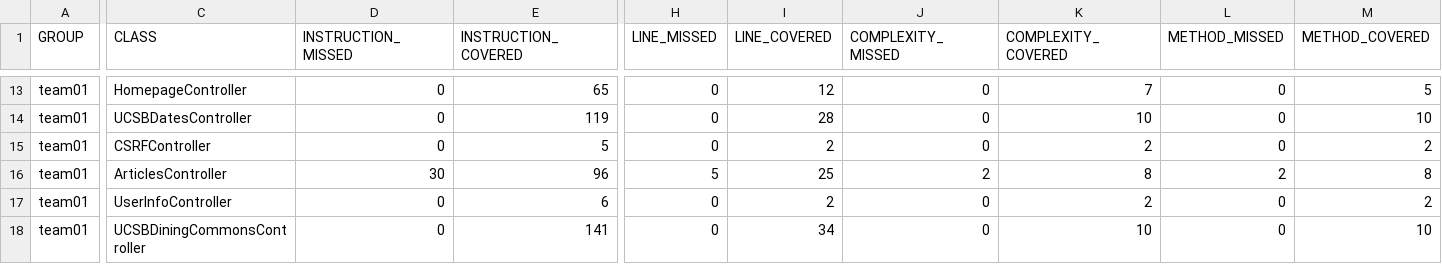
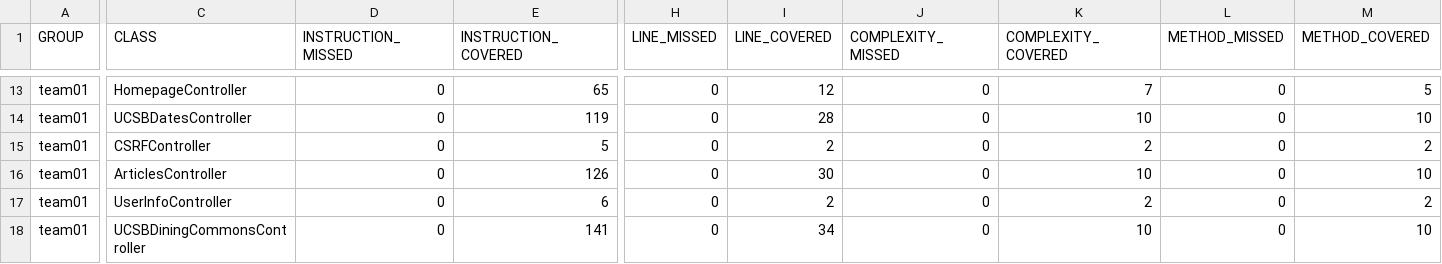
Before and after one commit to ucsb-cs156-s26/team01-s26-06, a CSV file: prs/62/jacoco/jacoco.csv, drawn as a sheet; only a part is shown, gaps mark what is left out; the diff names each change by its address in the sheet, - before the commit and + after, or states it on an @@ line.

```diff
--- a/prs/62/jacoco/jacoco.csv
+++ b/prs/62/jacoco/jacoco.csv
-D16 (INSTRUCTION_MISSED): 30
+D16 (INSTRUCTION_MISSED): 0
-E16 (INSTRUCTION_COVERED): 96
+E16 (INSTRUCTION_COVERED): 126
-H16 (LINE_MISSED): 5
+H16 (LINE_MISSED): 0
-I16 (LINE_COVERED): 25
+I16 (LINE_COVERED): 30
-J16 (COMPLEXITY_MISSED): 2
+J16 (COMPLEXITY_MISSED): 0
-K16 (COMPLEXITY_COVERED): 8
+K16 (COMPLEXITY_COVERED): 10
-L16 (METHOD_MISSED): 2
+L16 (METHOD_MISSED): 0
-M16 (METHOD_COVERED): 8
+M16 (METHOD_COVERED): 10
```
Also changed, not shown: 7 other files.
